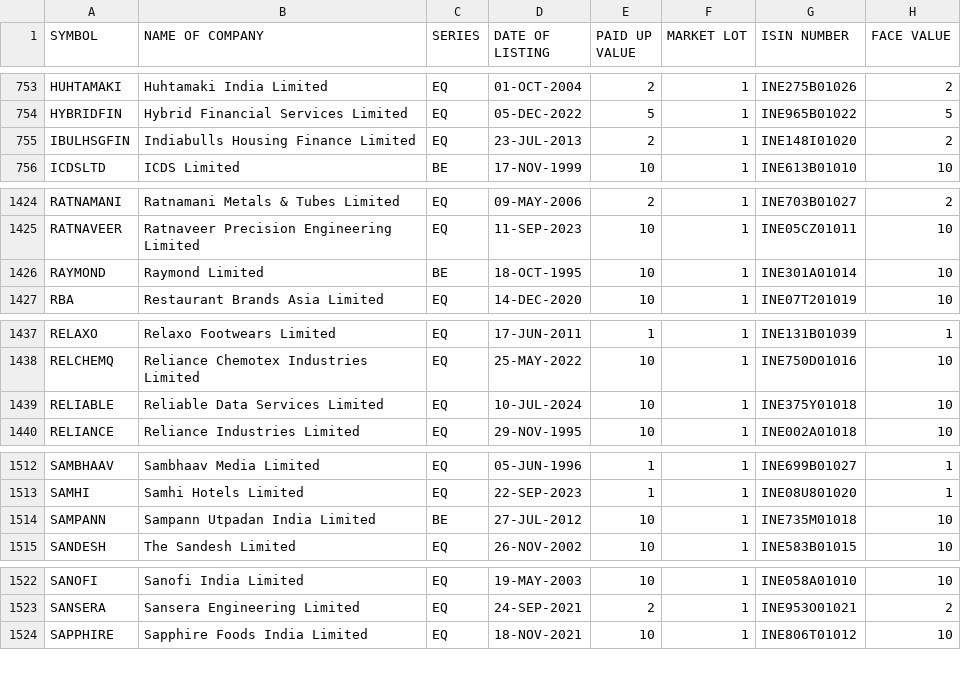
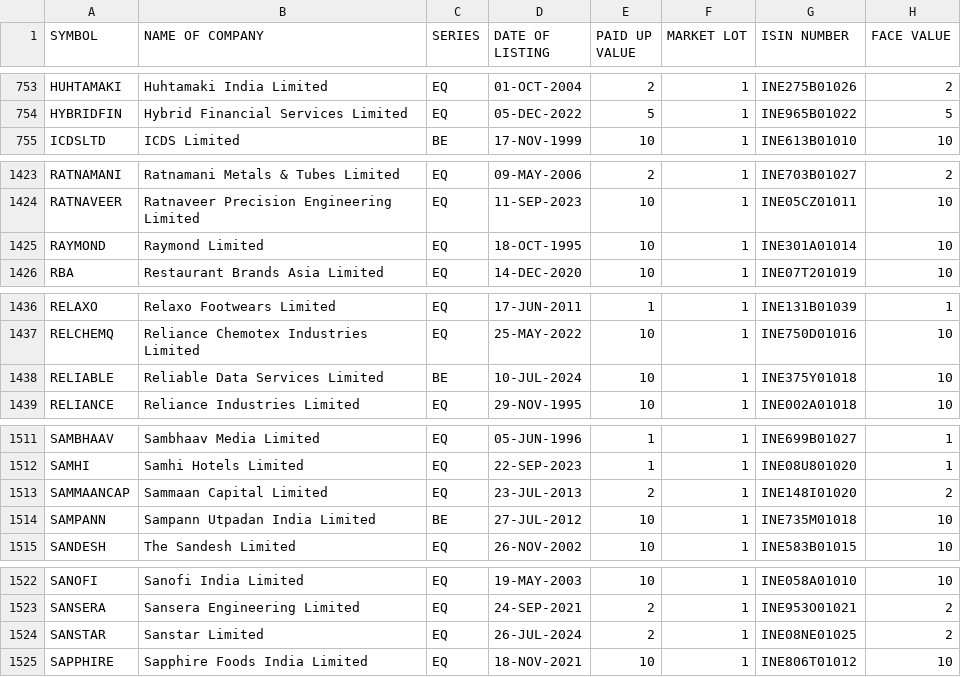
Before and after one commit to nishith121/PKScreener, a CSV file: results/EQUITY_L.csv, drawn as a sheet; only a part is shown, gaps mark what is left out.

```diff
--- a/results/EQUITY_L.csv
+++ b/results/EQUITY_L.csv
@@ -754,3 +754,2 @@ HUHTAMAKI,Huhtamaki India Limited,EQ,01-OCT-2004,2,1,INE275B01026,2
 HYBRIDFIN,Hybrid Financial Services Limited,EQ,05-DEC-2022,5,1,INE965B01022,5
-IBULHSGFIN,Indiabulls Housing Finance Limited,EQ,23-JUL-2013,2,1,INE148I01020,2
 ICDSLTD,ICDS Limited,BE,17-NOV-1999,10,1,INE613B01010,10
@@ -1425,3 +1424,3 @@ RATNAMANI,Ratnamani Metals & Tubes Limited,EQ,09-MAY-2006,2,1,INE703B01027,2
 RATNAVEER,Ratnaveer Precision Engineering Limited,EQ,11-SEP-2023,10,1,INE05CZ01011,10
-RAYMOND,Raymond Limited,BE,18-OCT-1995,10,1,INE301A01014,10
+RAYMOND,Raymond Limited,EQ,18-OCT-1995,10,1,INE301A01014,10
 RBA,Restaurant Brands Asia Limited,EQ,14-DEC-2020,10,1,INE07T201019,10
@@ -1438,3 +1437,3 @@ RELAXO,Relaxo Footwears Limited,EQ,17-JUN-2011,1,1,INE131B01039,1
 RELCHEMQ,Reliance Chemotex Industries Limited,EQ,25-MAY-2022,10,1,INE750D01016,10
-RELIABLE,Reliable Data Services Limited,EQ,10-JUL-2024,10,1,INE375Y01018,10
+RELIABLE,Reliable Data Services Limited,BE,10-JUL-2024,10,1,INE375Y01018,10
 RELIANCE,Reliance Industries Limited,EQ,29-NOV-1995,10,1,INE002A01018,10
@@ -1513,2 +1512,3 @@ SAMBHAAV,Sambhaav Media Limited,EQ,05-JUN-1996,1,1,INE699B01027,1
 SAMHI,Samhi Hotels Limited,EQ,22-SEP-2023,1,1,INE08U801020,1
+SAMMAANCAP,Sammaan Capital Limited,EQ,23-JUL-2013,2,1,INE148I01020,2
 SAMPANN,Sampann Utpadan India Limited,BE,27-JUL-2012,10,1,INE735M01018,10
@@ -1523,2 +1523,3 @@ SANOFI,Sanofi India Limited,EQ,19-MAY-2003,10,1,INE058A01010,10
 SANSERA,Sansera Engineering Limited,EQ,24-SEP-2021,2,1,INE953O01021,2
+SANSTAR,Sanstar Limited,EQ,26-JUL-2024,2,1,INE08NE01025,2
 SAPPHIRE,Sapphire Foods India Limited,EQ,18-NOV-2021,10,1,INE806T01012,10
```
Also changed, not shown: results/NSE_FO_SosScheme.csv, results/ind_nifty500list.csv, 27 other files.
